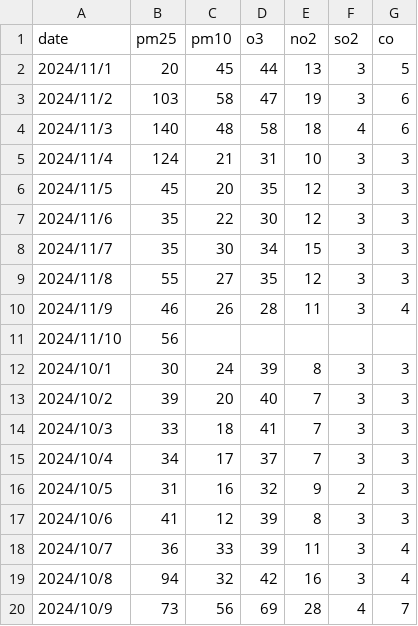
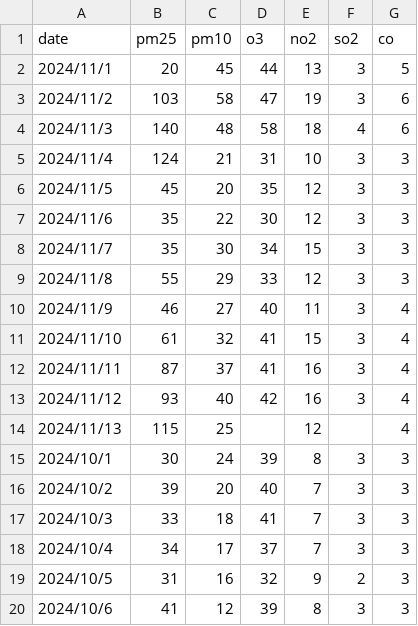
Before and after one commit to AMomozZz/mlfs-book, a CSV file: data/jing'an-monitoring station-air-quality.csv, drawn as a sheet; only a part is shown; the shorter side is filled out with more unchanged rows.

```diff
--- a/data/jing'an-monitoring station-air-quality.csv
+++ b/data/jing'an-monitoring station-air-quality.csv
@@ -8,5 +8,8 @@ date, pm25, pm10, o3, no2, so2, co
 2024/11/7, 35, 30, 34, 15, 3, 3
-2024/11/8, 55, 27, 35, 12, 3, 3
-2024/11/9, 46, 26, 28, 11, 3, 4
-2024/11/10, 56, , , , ,
+2024/11/8, 55, 29, 33, 12, 3, 3
+2024/11/9, 46, 27, 40, 11, 3, 4
+2024/11/10, 61, 32, 41, 15, 3, 4
+2024/11/11, 87, 37, 41, 16, 3, 4
+2024/11/12, 93, 40, 42, 16, 3, 4
+2024/11/13, 115, 25, , 12, , 4
 2024/10/1, 30, 24, 39, 8, 3, 3
```
Also changed, not shown: 1 other file.
